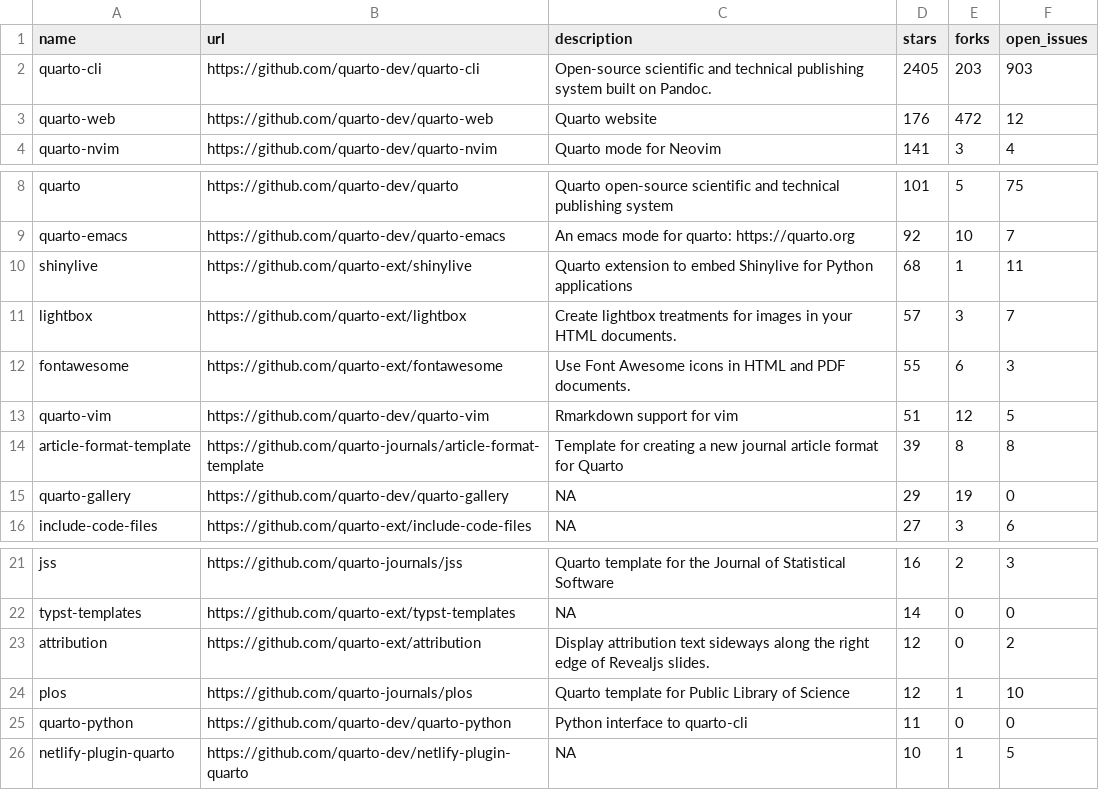
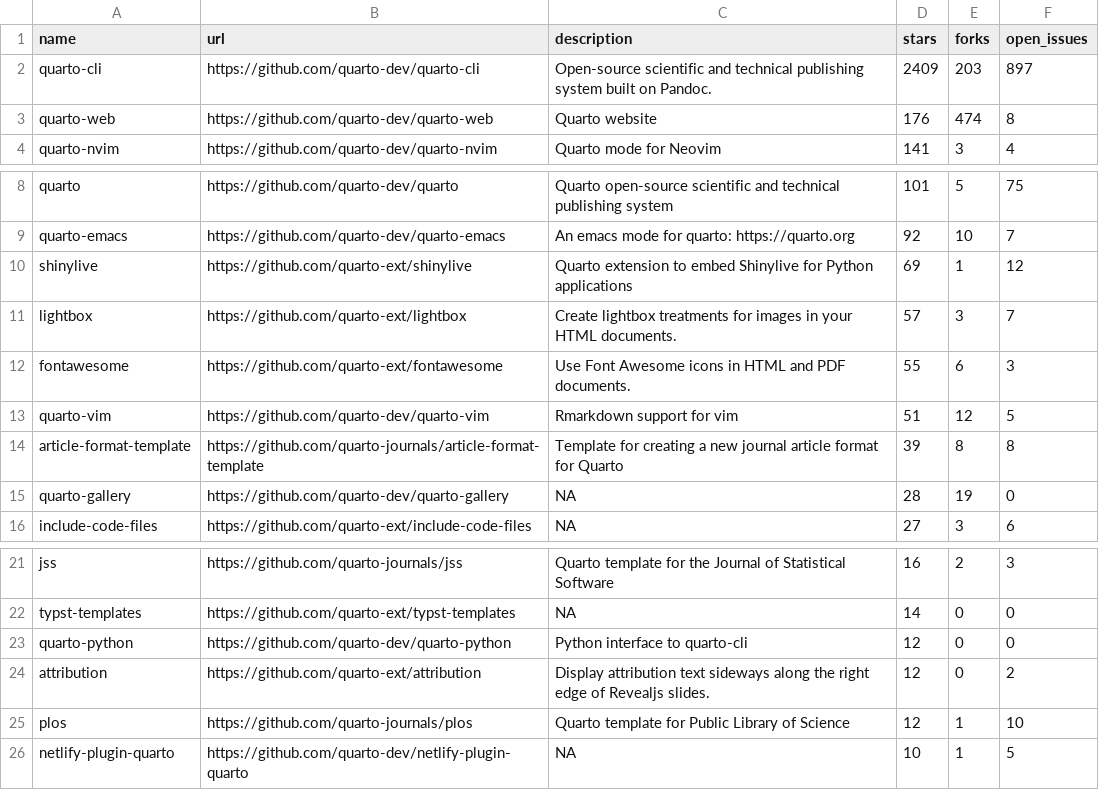
Before and after one commit to beatrizmilz/awesome-gha, a CSV file: 01-monitoring-quarto-repos/quarto_repos.csv, drawn as a sheet; only a part is shown, gaps mark what is left out.

```diff
--- a/01-monitoring-quarto-repos/quarto_repos.csv
+++ b/01-monitoring-quarto-repos/quarto_repos.csv
@@ -1,4 +1,4 @@
 name,url,description,stars,forks,open_issues
-quarto-cli,https://github.com/quarto-dev/quarto-cli,Open-source scientific and technical publishing system built on Pandoc.,2405,203,903
-quarto-web,https://github.com/quarto-dev/quarto-web,Quarto website,176,472,12
+quarto-cli,https://github.com/quarto-dev/quarto-cli,Open-source scientific and technical publishing system built on Pandoc.,2409,203,897
+quarto-web,https://github.com/quarto-dev/quarto-web,Quarto website,176,474,8
 quarto-nvim,https://github.com/quarto-dev/quarto-nvim,Quarto mode for Neovim,141,3,4
@@ -9,3 +9,3 @@ quarto,https://github.com/quarto-dev/quarto,Quarto open-source scientific and te
 quarto-emacs,https://github.com/quarto-dev/quarto-emacs,An emacs mode for quarto: https://quarto.org,92,10,7
-shinylive,https://github.com/quarto-ext/shinylive,Quarto extension to embed Shinylive for Python applications,68,1,11
+shinylive,https://github.com/quarto-ext/shinylive,Quarto extension to embed Shinylive for Python applications,69,1,12
 lightbox,https://github.com/quarto-ext/lightbox,Create lightbox treatments for images in your HTML documents.,57,3,7
@@ -14,3 +14,3 @@ quarto-vim,https://github.com/quarto-dev/quarto-vim,Rmarkdown support for vim,51
 article-format-template,https://github.com/quarto-journals/article-format-template,Template for creating a new journal article format for Quarto ,39,8,8
-quarto-gallery,https://github.com/quarto-dev/quarto-gallery,NA,29,19,0
+quarto-gallery,https://github.com/quarto-dev/quarto-gallery,NA,28,19,0
 include-code-files,https://github.com/quarto-ext/include-code-files,NA,27,3,6
@@ -22,5 +22,5 @@ jss,https://github.com/quarto-journals/jss,Quarto template for the Journal of St
 typst-templates,https://github.com/quarto-ext/typst-templates,NA,14,0,0
+quarto-python,https://github.com/quarto-dev/quarto-python,Python interface to quarto-cli,12,0,0
 attribution,https://github.com/quarto-ext/attribution,Display attribution text sideways along the right edge of Revealjs slides.,12,0,2
 plos,https://github.com/quarto-journals/plos,Quarto template for Public Library of Science,12,1,10
-quarto-python,https://github.com/quarto-dev/quarto-python,Python interface to quarto-cli,11,0,0
 netlify-plugin-quarto,https://github.com/quarto-dev/netlify-plugin-quarto,NA,10,1,5
```
Also changed, not shown: 1 other file.
